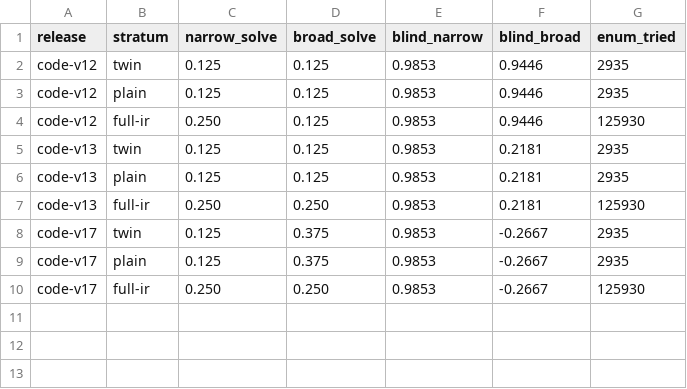
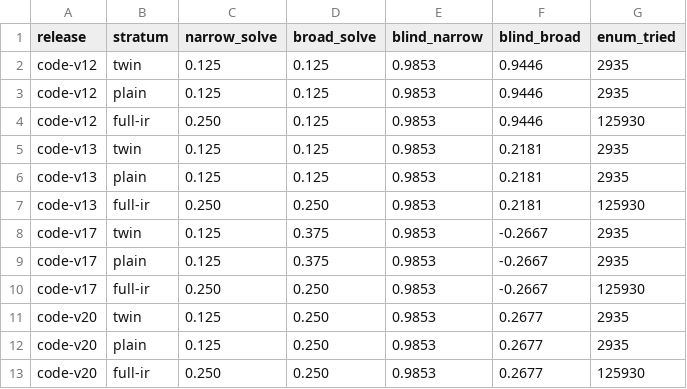
Before and after one commit to Capsize-Games/rsi-programmer, a CSV file: docs/gains/gains.csv, drawn as a sheet.

Commit message:
Band-hinge separation with correct polarity (toward #21)
Raw-cosine minimization bottoms at -1, so gradient pressure
blew past orthogonal to -0.267. Two-sided hinge pins cosine
near low-positive instead: broad blindness +0.27 with correct
polarity. Measured trade: twin/plain 2/8 against 3/8 under
the flipped objective (lambda 0.5 -> 0.63/2-8, lambda 2.0 ->
0.53/1-8; 1.0 stays the operating point). Gains extended to
code-v20. test-fast 111/111 OK.

```diff
--- a/docs/gains/gains.csv
+++ b/docs/gains/gains.csv
@@ -10 +10,4 @@ code-v17,plain,0.125,0.375,0.9853,-0.2667,2935
 code-v17,full-ir,0.250,0.250,0.9853,-0.2667,125930
+code-v20,twin,0.125,0.250,0.9853,0.2677,2935
+code-v20,plain,0.125,0.250,0.9853,0.2677,2935
+code-v20,full-ir,0.250,0.250,0.9853,0.2677,125930
```
Also changed, not shown: 7 other files.
